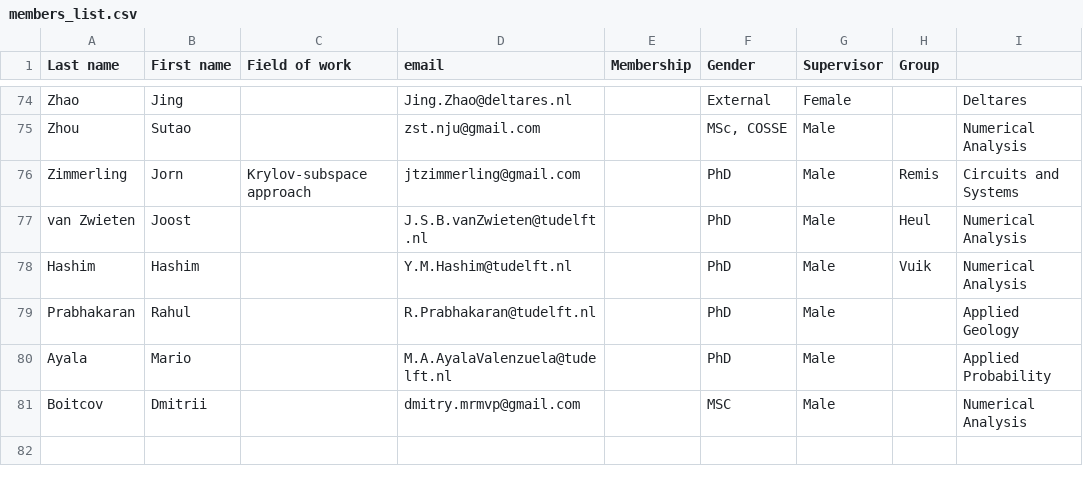
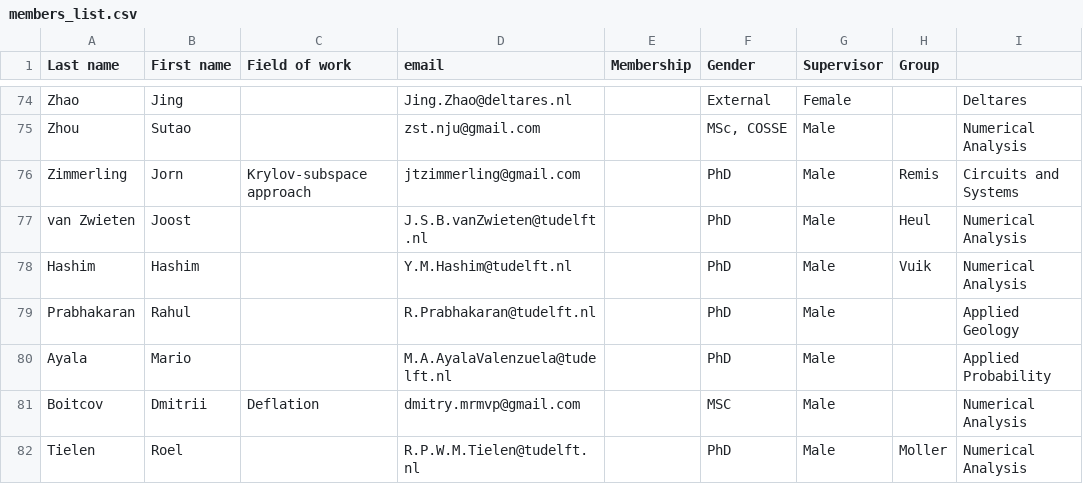
Before and after one commit to sscdelft/Members, a CSV file: members_list.csv, drawn as a sheet; only a part is shown, gaps mark what is left out.

Commit message:
Roel added

```diff
--- a/members_list.csv
+++ b/members_list.csv
@@ -80,2 +80,3 @@ Prabhakaran,Rahul ,,R.Prabhakaran@tudelft.nl,,PhD,Male,,Applied Geology
 Ayala,Mario,,M.A.AyalaValenzuela@tudelft.nl,,PhD,Male,,Applied Probability
-Boitcov,Dmitrii,,dmitry.mrmvp@gmail.com,,MSC,Male,,Numerical Analysis
+Boitcov,Dmitrii,Deflation,dmitry.mrmvp@gmail.com,,MSC,Male,,Numerical Analysis
+Tielen,Roel,,R.P.W.M.Tielen@tudelft.nl,,PhD,Male,Moller,Numerical Analysis
```
Also changed, not shown: 1 other file.
